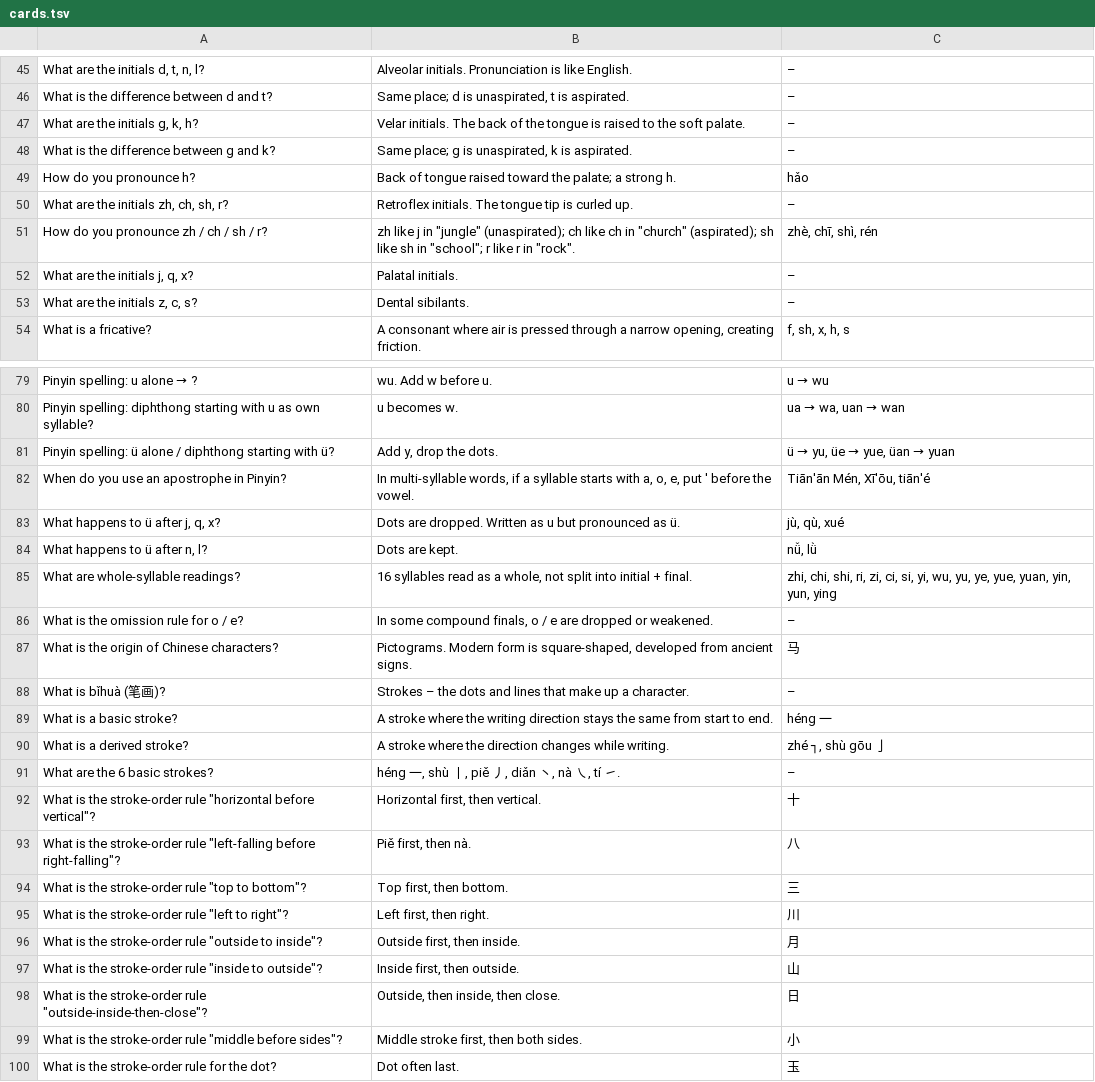
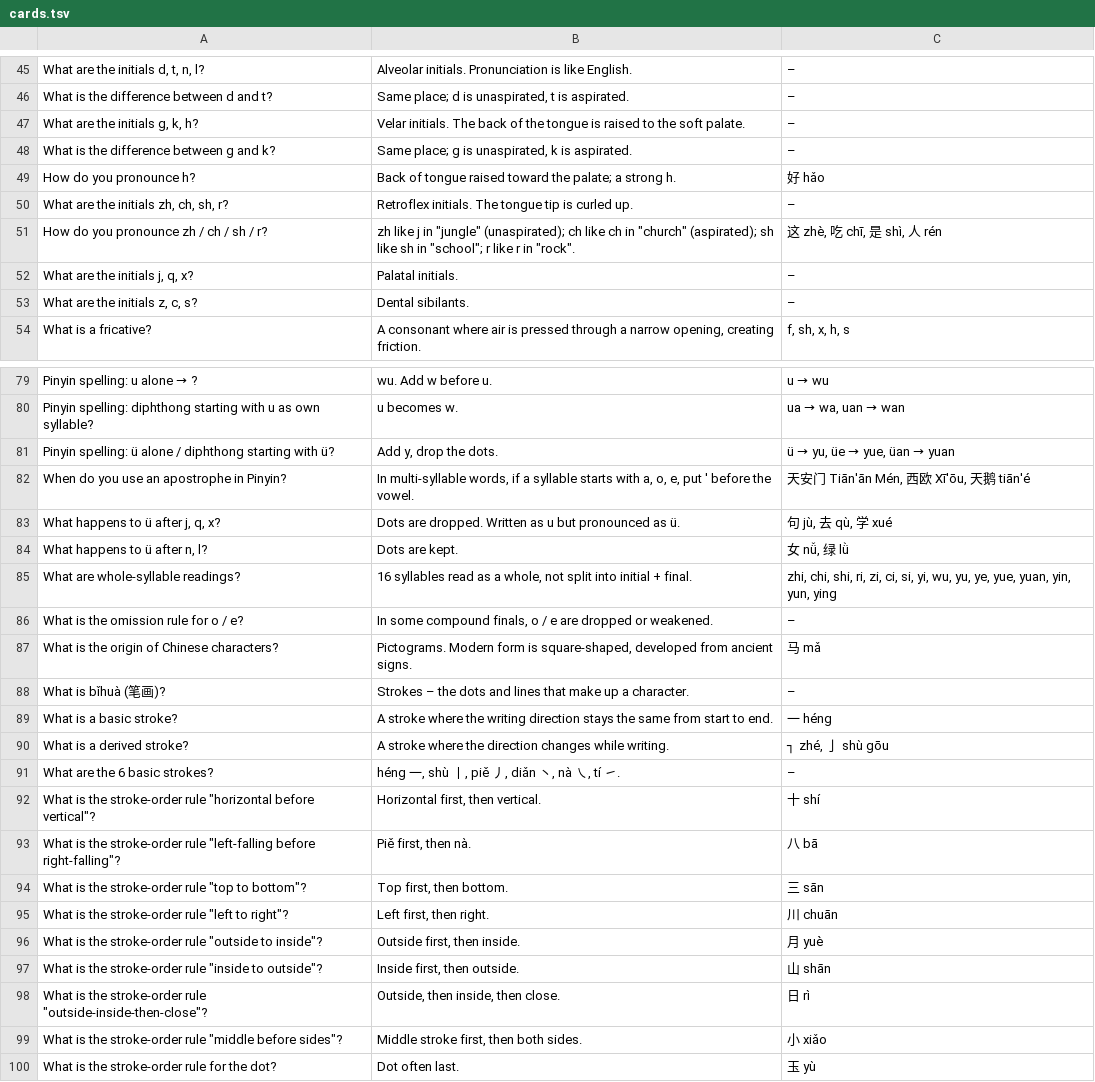
Before and after one commit to Waldmann-dev/Anki-Chinesisch, a TSV file: Chinese/01. Phonetic Foundation Course/cards.tsv, drawn as a sheet; only a part is shown, gaps mark what is left out; the diff covers the shown part only.

```diff
--- a/Chinese/01. Phonetic Foundation Course/cards.tsv
+++ b/Chinese/01. Phonetic Foundation Course/cards.tsv
@@ -48,5 +48,5 @@ What are the initials g, k, h?	Velar initials. The back of the tongue is raised
 What is the difference between g and k?	Same place; g is unaspirated, k is aspirated.	–
-How do you pronounce h?	Back of tongue raised toward the palate; a strong h.	hǎo
+How do you pronounce h?	Back of tongue raised toward the palate; a strong h.	好 hǎo
 What are the initials zh, ch, sh, r?	Retroflex initials. The tongue tip is curled up.	–
-How do you pronounce zh / ch / sh / r?	zh like j in "jungle" (unaspirated); ch like ch in "church" (aspirated); sh like sh in "school"; r like r in "rock".	zhè, chī, shì, rén
+How do you pronounce zh / ch / sh / r?	"zh like j in ""jungle"" (unaspirated); ch like ch in ""church"" (aspirated); sh like sh in ""school""; r like r in ""rock""."	这 zhè, 吃 chī, 是 shì, 人 rén
 What are the initials j, q, x?	Palatal initials.	–
@@ -81,20 +81,20 @@ Pinyin spelling: diphthong starting with u as own syllable?	u becomes w.	ua →
 Pinyin spelling: ü alone / diphthong starting with ü?	Add y, drop the dots.	ü → yu, üe → yue, üan → yuan
-When do you use an apostrophe in Pinyin?	In multi-syllable words, if a syllable starts with a, o, e, put ' before the vowel.	Tiān'ān Mén, Xī'ōu, tiān'é
-What happens to ü after j, q, x?	Dots are dropped. Written as u but pronounced as ü.	jù, qù, xué
-What happens to ü after n, l?	Dots are kept.	nǚ, lǜ
+When do you use an apostrophe in Pinyin?	In multi-syllable words, if a syllable starts with a, o, e, put ' before the vowel.	天安门 Tiān'ān Mén, 西欧 Xī'ōu, 天鹅 tiān'é
+What happens to ü after j, q, x?	Dots are dropped. Written as u but pronounced as ü.	句 jù, 去 qù, 学 xué
+What happens to ü after n, l?	Dots are kept.	女 nǚ, 绿 lǜ
 What are whole-syllable readings?	16 syllables read as a whole, not split into initial + final.	zhi, chi, shi, ri, zi, ci, si, yi, wu, yu, ye, yue, yuan, yin, yun, ying
 What is the omission rule for o / e?	In some compound finals, o / e are dropped or weakened.	–
-What is the origin of Chinese characters?	Pictograms. Modern form is square-shaped, developed from ancient signs.	马
+What is the origin of Chinese characters?	Pictograms. Modern form is square-shaped, developed from ancient signs.	马 mǎ
 What is bǐhuà (笔画)?	Strokes – the dots and lines that make up a character.	–
-What is a basic stroke?	A stroke where the writing direction stays the same from start to end.	héng 一
-What is a derived stroke?	A stroke where the direction changes while writing.	zhé ┐, shù gōu 亅
+What is a basic stroke?	A stroke where the writing direction stays the same from start to end.	一 héng
+What is a derived stroke?	A stroke where the direction changes while writing.	┐ zhé, 亅 shù gōu
 What are the 6 basic strokes?	héng 一, shù 丨, piě 丿, diǎn 丶, nà ㇏, tí ㇀.	–
-What is the stroke-order rule "horizontal before vertical"?	Horizontal first, then vertical.	十
-What is the stroke-order rule "left-falling before right-falling"?	Piě first, then nà.	八
-What is the stroke-order rule "top to bottom"?	Top first, then bottom.	三
-What is the stroke-order rule "left to right"?	Left first, then right.	川
-What is the stroke-order rule "outside to inside"?	Outside first, then inside.	月
-What is the stroke-order rule "inside to outside"?	Inside first, then outside.	山
-What is the stroke-order rule "outside-inside-then-close"?	Outside, then inside, then close.	日
-What is the stroke-order rule "middle before sides"?	Middle stroke first, then both sides.	小
-What is the stroke-order rule for the dot?	Dot often last.	玉
+"What is the stroke-order rule ""horizontal before vertical""?"	Horizontal first, then vertical.	十 shí
+"What is the stroke-order rule ""left-falling before right-falling""?"	Piě first, then nà.	八 bā
+"What is the stroke-order rule ""top to bottom""?"	Top first, then bottom.	三 sān
+"What is the stroke-order rule ""left to right""?"	Left first, then right.	川 chuān
+"What is the stroke-order rule ""outside to inside""?"	Outside first, then inside.	月 yuè
+"What is the stroke-order rule ""inside to outside""?"	Inside first, then outside.	山 shān
+"What is the stroke-order rule ""outside-inside-then-close""?"	Outside, then inside, then close.	日 rì
+"What is the stroke-order rule ""middle before sides""?"	Middle stroke first, then both sides.	小 xiǎo
+What is the stroke-order rule for the dot?	Dot often last.	玉 yù
```
Also changed, not shown: 46 edited cells elsewhere in this file.
